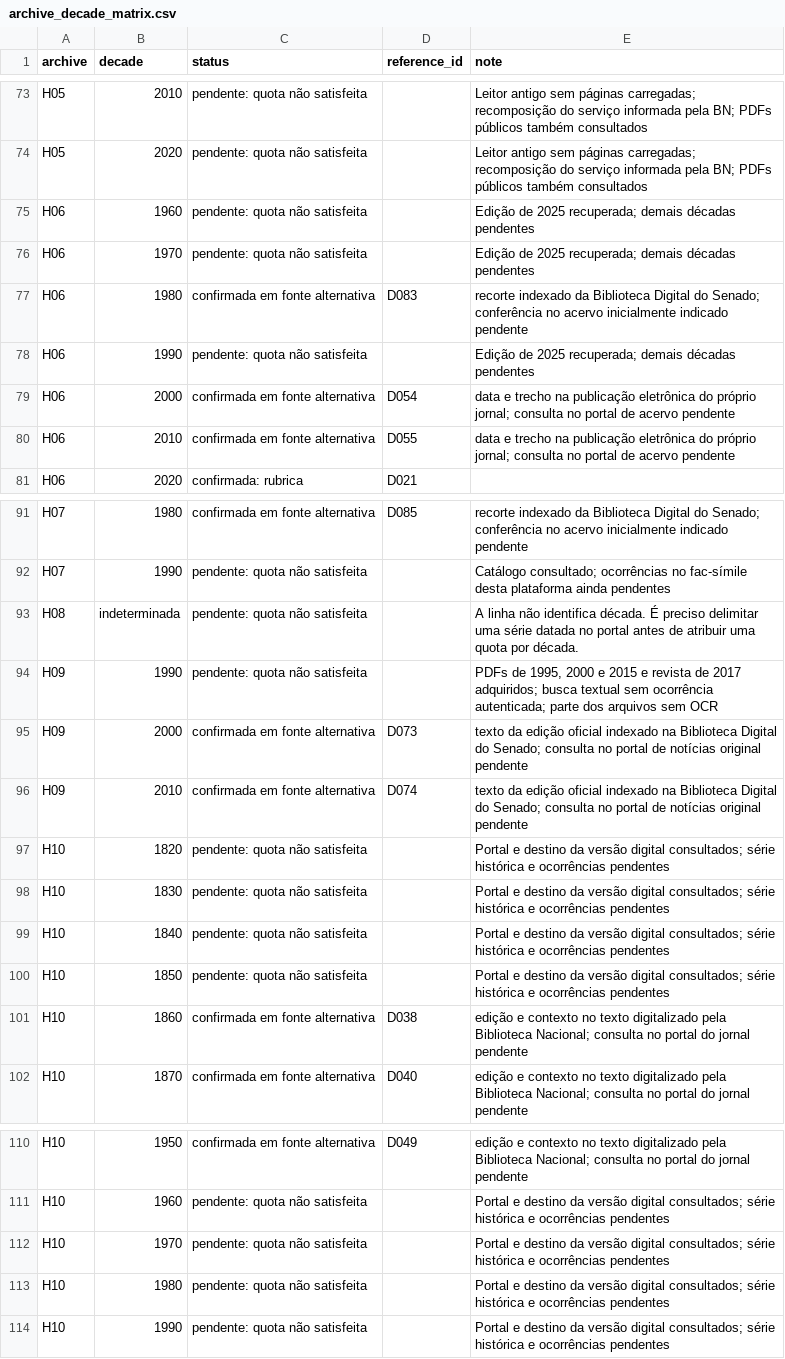
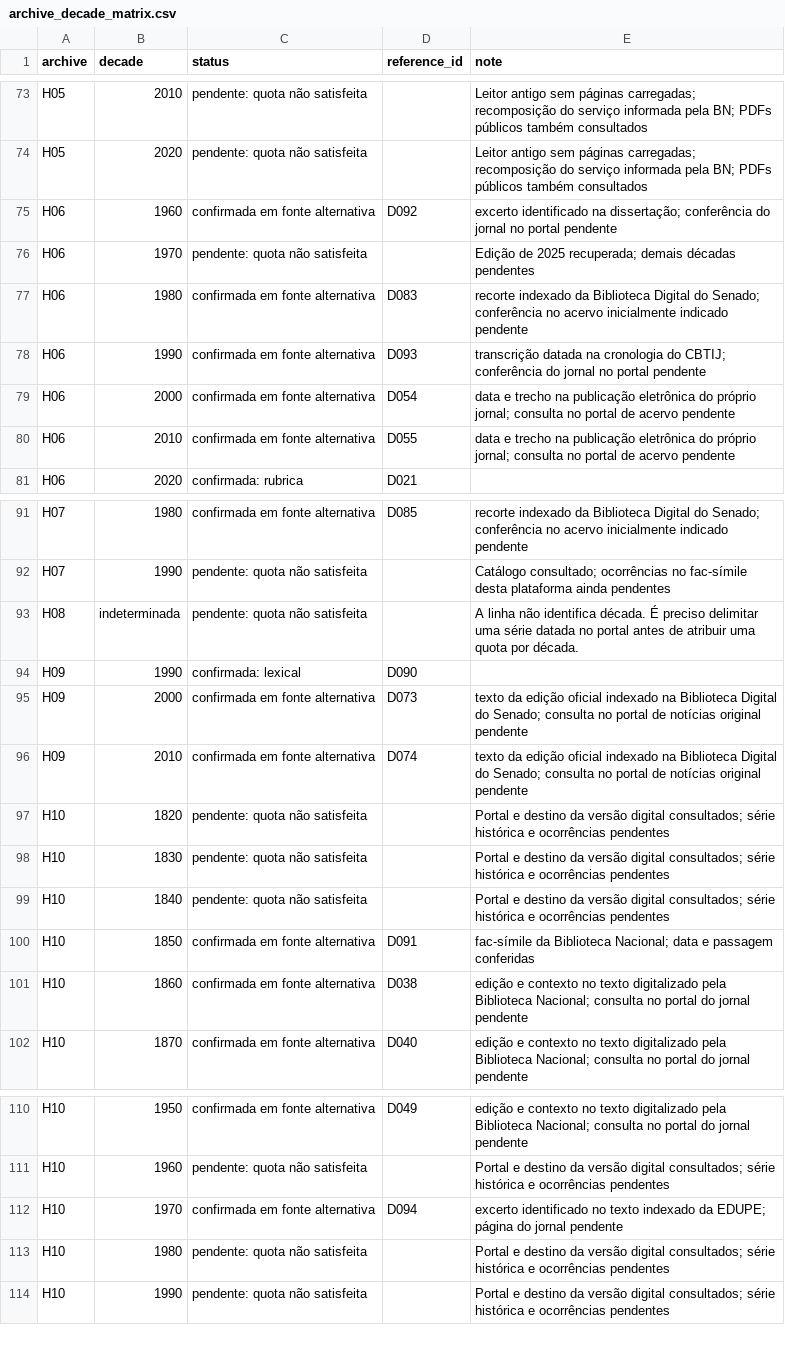
Before and after one commit to murilloed/historia-riso-escrito-portugues, a CSV file: data/archive_decade_matrix.csv, drawn as a sheet; only a part is shown, gaps mark what is left out.

```diff
--- a/data/archive_decade_matrix.csv
+++ b/data/archive_decade_matrix.csv
@@ -74,6 +74,6 @@ H05,2010,pendente: quota não satisfeita,,Leitor antigo sem páginas carregadas;
 H05,2020,pendente: quota não satisfeita,,Leitor antigo sem páginas carregadas; recomposição do serviço informada pela BN; PDFs públicos também consultados
-H06,1960,pendente: quota não satisfeita,,Edição de 2025 recuperada; demais décadas pendentes
+H06,1960,confirmada em fonte alternativa,D092,excerto identificado na dissertação; conferência do jornal no portal pendente
 H06,1970,pendente: quota não satisfeita,,Edição de 2025 recuperada; demais décadas pendentes
 H06,1980,confirmada em fonte alternativa,D083,recorte indexado da Biblioteca Digital do Senado; conferência no acervo inicialmente indicado pendente
-H06,1990,pendente: quota não satisfeita,,Edição de 2025 recuperada; demais décadas pendentes
+H06,1990,confirmada em fonte alternativa,D093,transcrição datada na cronologia do CBTIJ; conferência do jornal no portal pendente
 H06,2000,confirmada em fonte alternativa,D054,data e trecho na publicação eletrônica do próprio jornal; consulta no portal de acervo pendente
@@ -93,3 +93,3 @@ H07,1990,pendente: quota não satisfeita,,Catálogo consultado; ocorrências no
 H08,indeterminada,pendente: quota não satisfeita,,A linha não identifica década. É preciso delimitar uma série datada no portal antes de atribuir uma quota por década.
-H09,1990,pendente: quota não satisfeita,,"PDFs de 1995, 2000 e 2015 e revista de 2017 adquiridos; busca textual sem ocorrência autenticada; parte dos arquivos sem OCR"
+H09,1990,confirmada: lexical,D090,
 H09,2000,confirmada em fonte alternativa,D073,texto da edição oficial indexado na Biblioteca Digital do Senado; consulta no portal de notícias original pendente
@@ -99,3 +99,3 @@ H10,1830,pendente: quota não satisfeita,,Portal e destino da versão digital co
 H10,1840,pendente: quota não satisfeita,,Portal e destino da versão digital consultados; série histórica e ocorrências pendentes
-H10,1850,pendente: quota não satisfeita,,Portal e destino da versão digital consultados; série histórica e ocorrências pendentes
+H10,1850,confirmada em fonte alternativa,D091,fac-símile da Biblioteca Nacional; data e passagem conferidas
 H10,1860,confirmada em fonte alternativa,D038,edição e contexto no texto digitalizado pela Biblioteca Nacional; consulta no portal do jornal pendente
@@ -111,3 +111,3 @@ H10,1950,confirmada em fonte alternativa,D049,edição e contexto no texto digit
 H10,1960,pendente: quota não satisfeita,,Portal e destino da versão digital consultados; série histórica e ocorrências pendentes
-H10,1970,pendente: quota não satisfeita,,Portal e destino da versão digital consultados; série histórica e ocorrências pendentes
+H10,1970,confirmada em fonte alternativa,D094,excerto identificado no texto indexado da EDUPE; página do jornal pendente
 H10,1980,pendente: quota não satisfeita,,Portal e destino da versão digital consultados; série histórica e ocorrências pendentes
```
Also changed, not shown: data/archive_decade_references.csv, data/archive_profiles.csv, 22 other files.
